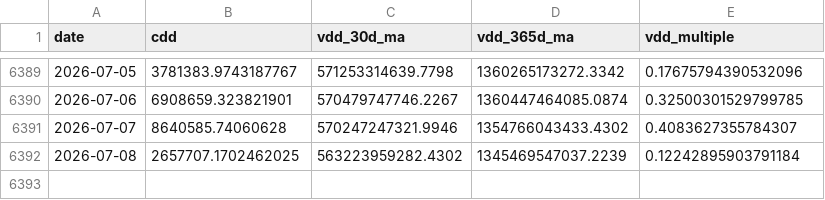
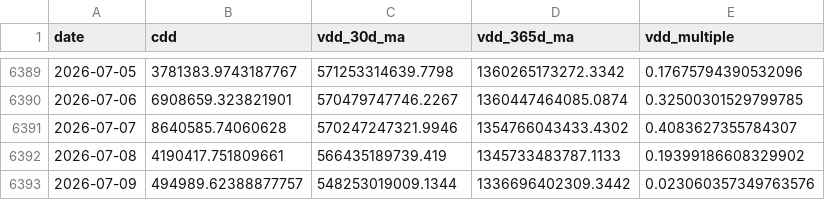
Before and after one commit to yudiyanto88/Onchain-Dashboard, a CSV file: data_cdd.csv, drawn as a sheet; only a part is shown, gaps mark what is left out.

```diff
--- a/data_cdd.csv
+++ b/data_cdd.csv
@@ -6391,2 +6391,3 @@ date,cdd,vdd_30d_ma,vdd_365d_ma,vdd_multiple
 2026-07-07,8640585.74060628,570247247321.9946,1354766043433.4302,0.4083627355784307
-2026-07-08,2657707.1702462025,563223959282.4302,1345469547037.2239,0.12242895903791184
+2026-07-08,4190417.751809661,566435189739.419,1345733483787.1133,0.19399186608329902
+2026-07-09,494989.62388877757,548253019009.1344,1336696402309.3442,0.023060357349763576
```
Also changed, not shown: data_momentum.csv, data_mvrv.csv, 13 other files.
